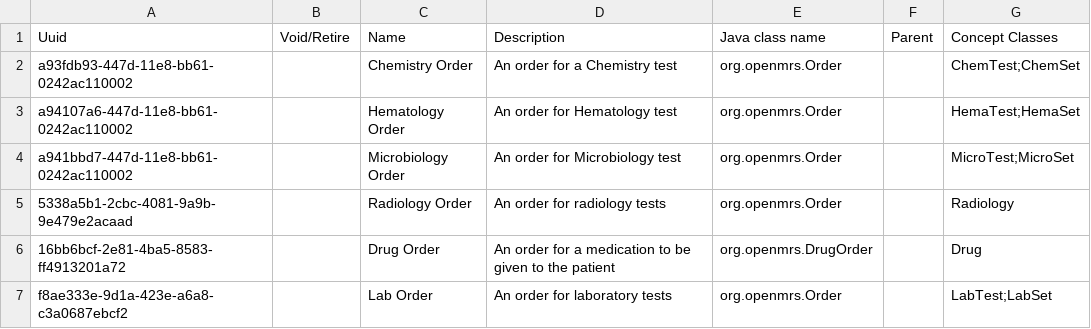
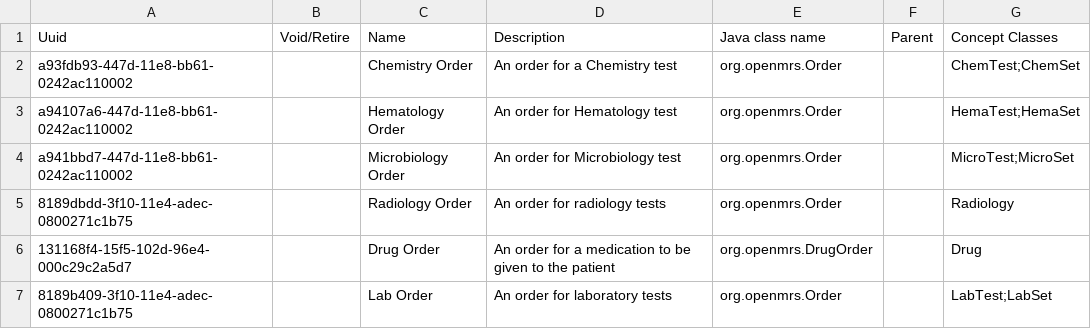
Before and after one commit to Ruhanga/openmrs-config-cambodia, a CSV file: configuration/ordertypes/ot.csv, drawn as a sheet.

Commit message:
TLC-136: Added non-breaking order-type metadata uuid updates.

```diff
--- a/configuration/ordertypes/ot.csv
+++ b/configuration/ordertypes/ot.csv
@@ -4,4 +4,4 @@ a94107a6-447d-11e8-bb61-0242ac110002,,Hematology Order,An order for Hematology t
 a941bbd7-447d-11e8-bb61-0242ac110002,,Microbiology Order ,An order for Microbiology test,org.openmrs.Order,,MicroTest;MicroSet
-5338a5b1-2cbc-4081-9a9b-9e479e2acaad,,Radiology Order,An order for radiology tests,org.openmrs.Order,,Radiology
-16bb6bcf-2e81-4ba5-8583-ff4913201a72,,Drug Order,An order for a medication to be given to the patient,org.openmrs.DrugOrder,,Drug
-f8ae333e-9d1a-423e-a6a8-c3a0687ebcf2,,Lab Order,An order for laboratory tests,org.openmrs.Order,,LabTest;LabSet
+8189dbdd-3f10-11e4-adec-0800271c1b75,,Radiology Order,An order for radiology tests,org.openmrs.Order,,Radiology
+131168f4-15f5-102d-96e4-000c29c2a5d7,,Drug Order,An order for a medication to be given to the patient,org.openmrs.DrugOrder,,Drug
+8189b409-3f10-11e4-adec-0800271c1b75,,Lab Order,An order for laboratory tests,org.openmrs.Order,,LabTest;LabSet
```
Also changed, not shown: 1 other file.
